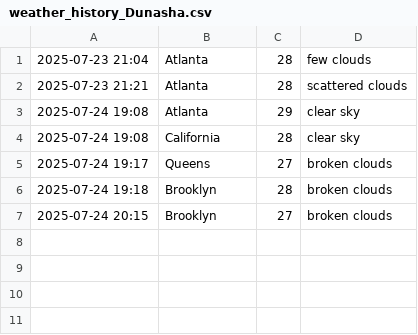
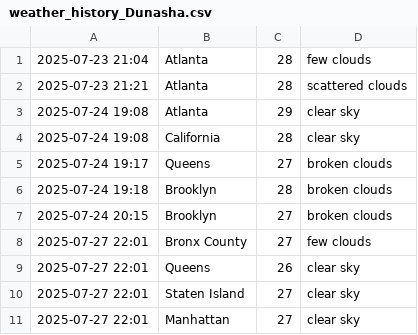
Before and after one commit to NashaFlee25/weatherdashboard_DunashaPayne, a CSV file: data/weather_history_Dunasha.csv, drawn as a sheet; the diff names each change by its address in the sheet, - before the commit and + after, or states it on an @@ line.

Commit message:
updated weather history

```diff
--- a/data/weather_history_Dunasha.csv
+++ b/data/weather_history_Dunasha.csv
+row 8: 2025-07-27 22:01 | Bronx County | 27 | few clouds
+row 9: 2025-07-27 22:01 | Queens | 26 | clear sky
+row 10: 2025-07-27 22:01 | Staten Island | 27 | clear sky
+row 11: 2025-07-27 22:01 | Manhattan | 27 | clear sky
```
Also changed, not shown: 1 other file.
